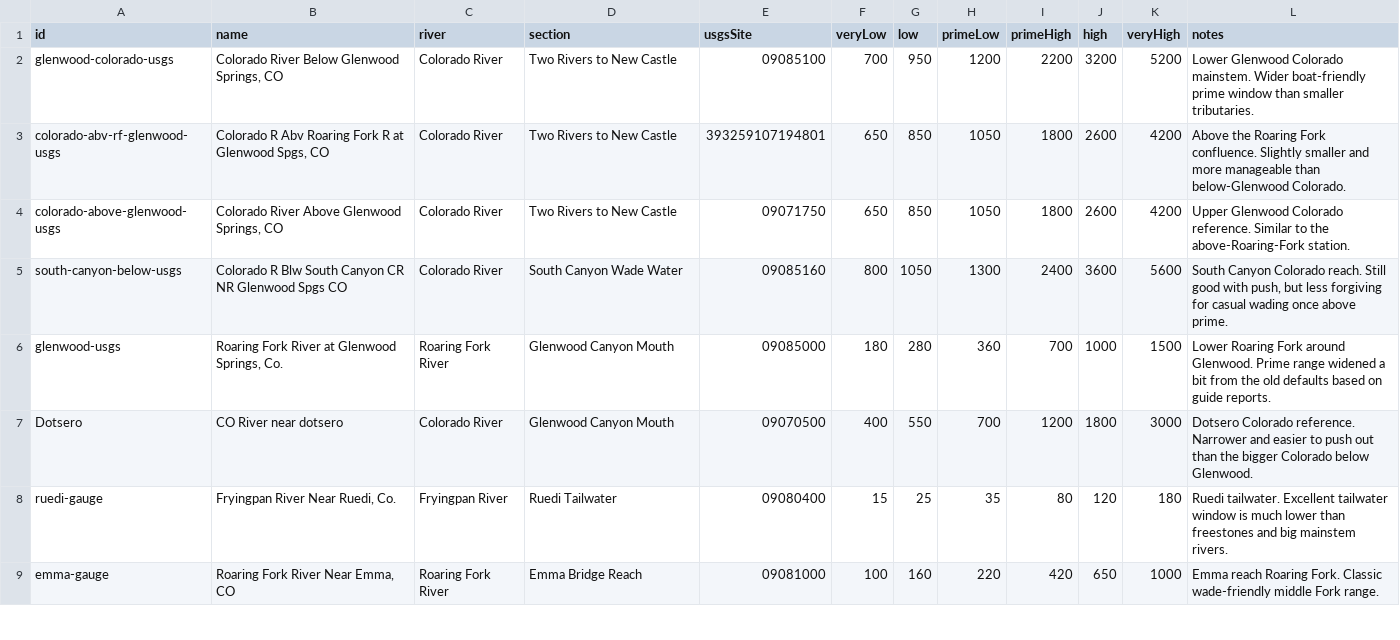
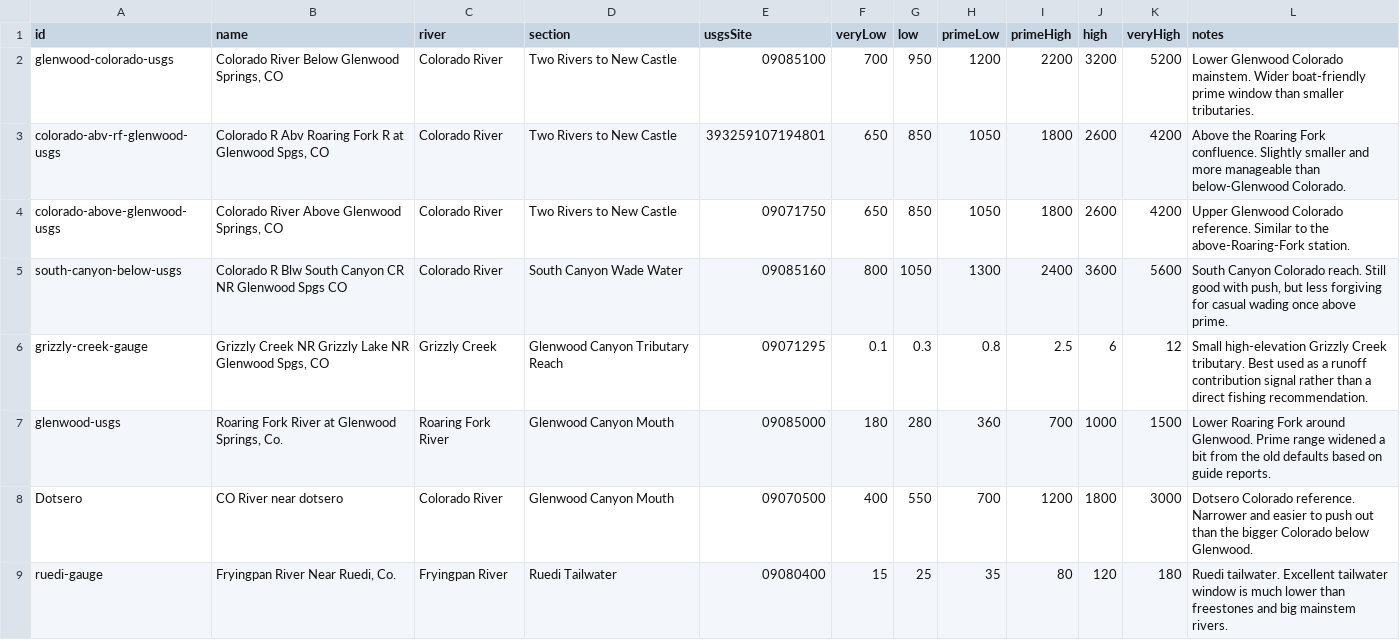
Before and after one commit to AISIM-tech/glenwood-fishing-site, a CSV file: flow-thresholds.csv, drawn as a sheet; only a part is shown; the shorter side is filled out with more unchanged rows; the diff covers the shown part only; the diff names each change by its address in the sheet, - before the commit and + after, or states it on an @@ line.

```diff
--- a/flow-thresholds.csv
+++ b/flow-thresholds.csv
+row 6: grizzly-creek-gauge | Grizzly Creek NR Grizzly Lake NR Glenwood Spgs, CO | Grizzly Creek | Glenwood Canyon Tributary Reach | 09071295 | 0.1 | 0.3 | 0.8 | 2.5 | 6 | 12 | Small high-elevation Grizzly Creek tributary. Best used as a runoff contribution signal rather than a direct fishing recommendation.
```
Also changed, not shown: 3 added rows elsewhere in this file, access-points-model.csv, access-points.csv, 5 other files.
